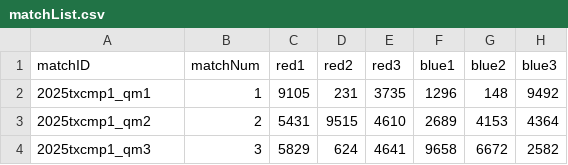
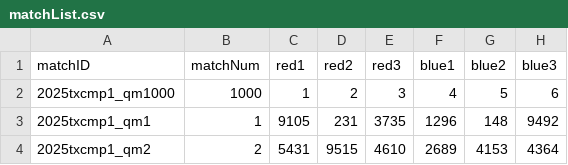
Before and after one commit to lasarobotics/PurpleScout, a CSV file: data/matchList.csv, drawn as a sheet; only a part is shown; the shorter side is filled out with more unchanged rows; the diff names each change by its address in the sheet, - before the commit and + after, or states it on an @@ line.

```diff
--- a/data/matchList.csv
+++ b/data/matchList.csv
+row 2: 2025txcmp1_qm1000 | 1000 | 1 | 2 | 3 | 4 | 5 | 6
```
Also changed, not shown: 6 other files.
